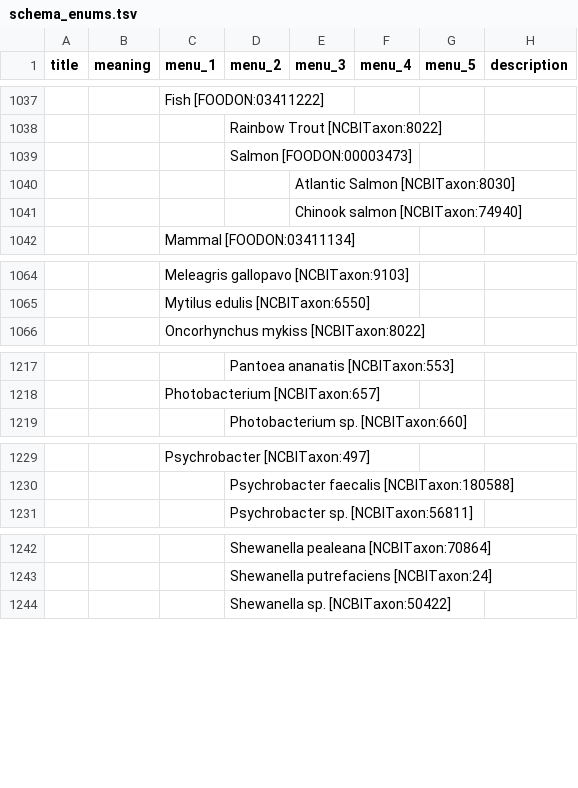
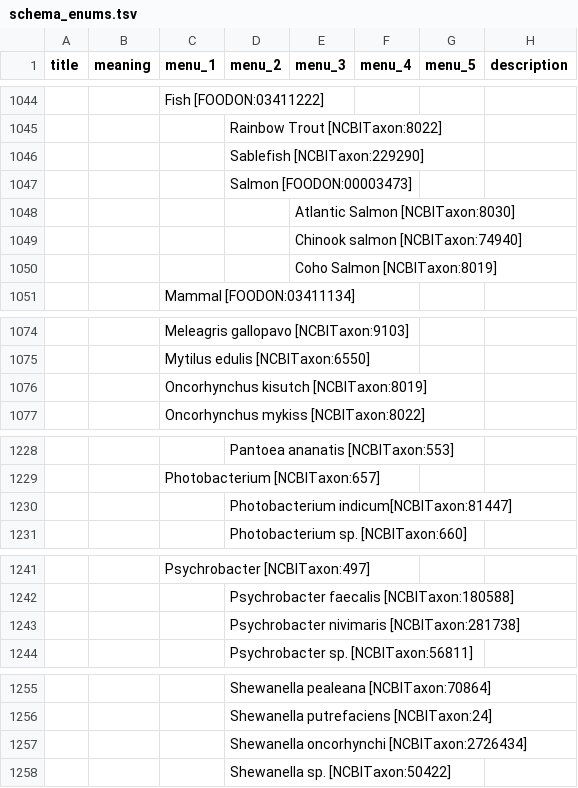
Before and after one commit to cidgoh/DataHarmonizer, a TSV file: web/templates/grdi/schema_enums.tsv, drawn as a sheet; only a part is shown, gaps mark what is left out; the diff covers the shown part only; the diff names each change by its address in the sheet, - before the commit and + after, or states it on an @@ line.

```diff
--- a/web/templates/grdi/schema_enums.tsv
+++ b/web/templates/grdi/schema_enums.tsv
+row 1046:  |  |  | Sablefish [NCBITaxon:229290]
+row 1050:  |  |  |  | Coho Salmon [NCBITaxon:8019]
+row 1076:  |  | Oncorhynchus kisutch [NCBITaxon:8019]
+row 1230:  |  |  | Photobacterium indicum[NCBITaxon:81447]
+row 1243:  |  |  | Psychrobacter nivimaris [NCBITaxon:281738]
+row 1257:  |  |  | Shewanella oncorhynchi [NCBITaxon:2726434]
```
Also changed, not shown: 18 added rows, 1 removed row and 8 edited cells elsewhere in this file, web/templates/grdi/schema_slots.tsv, 9 other files.
